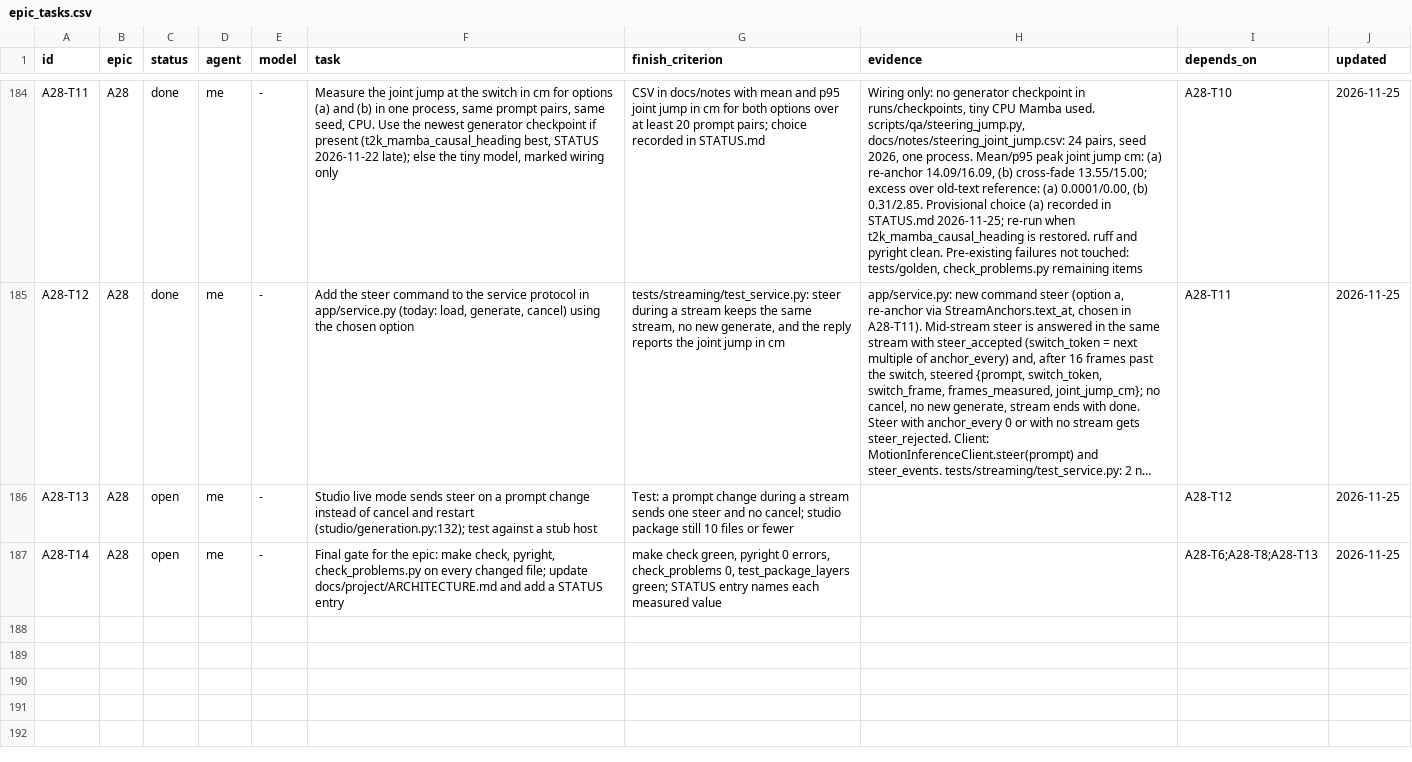
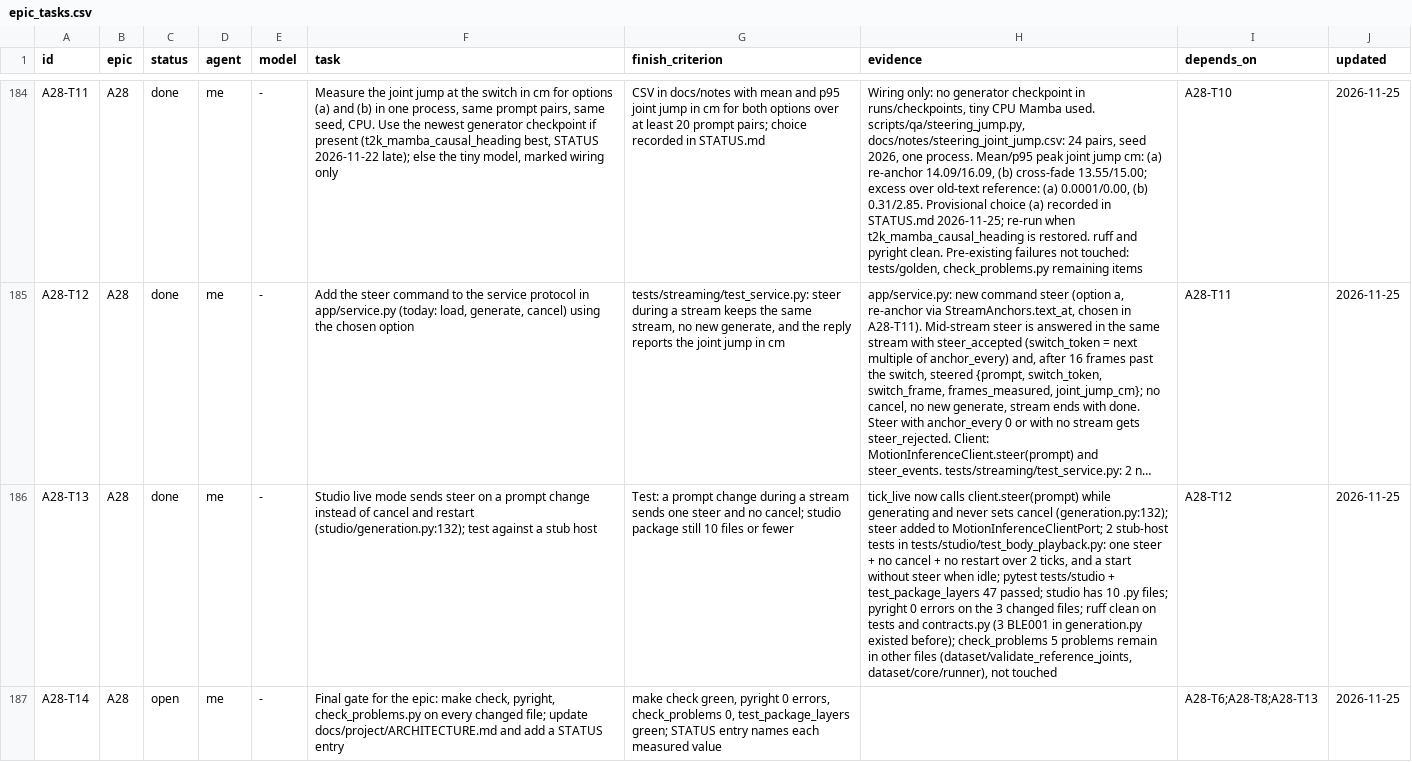
Before and after one commit to CatalinButacu/GenAI-Text2Motion, a CSV file: docs/project/epic_tasks.csv, drawn as a sheet; only a part is shown, gaps mark what is left out; long unchanged cells end in …; the diff names each change by its address in the sheet, - before the commit and + after, or states it on an @@ line.

Commit message:
A28-T13 studio live mode sends steer on a prompt change instead of cancel and restart; 2 stub-host tests

```diff
--- a/docs/project/epic_tasks.csv
+++ b/docs/project/epic_tasks.csv
-C186 (status): open
+C186 (status): done
-H186 (evidence): (empty)
+H186 (evidence): tick_live now calls client.steer(prompt) while generating and never sets cancel (generation.py:132); steer added to MotionInferenceClientPort; 2 stub-host tests in tests/studio/test_body_playback.py: one steer + no cancel + no restart over 2 ticks, and a start without steer when idle; pytest tests/studio + test_package_layers 47 passed; studio has 10 .py files; pyright 0 errors on the 3 changed files; ruff clean on tests and contracts.py (3 BLE001 in generation.py existed before); check_problems 5 problems remain in other files (dataset/validate_reference_joints, dataset/core/runner), not touched
```
Also changed, not shown: 3 other files.
